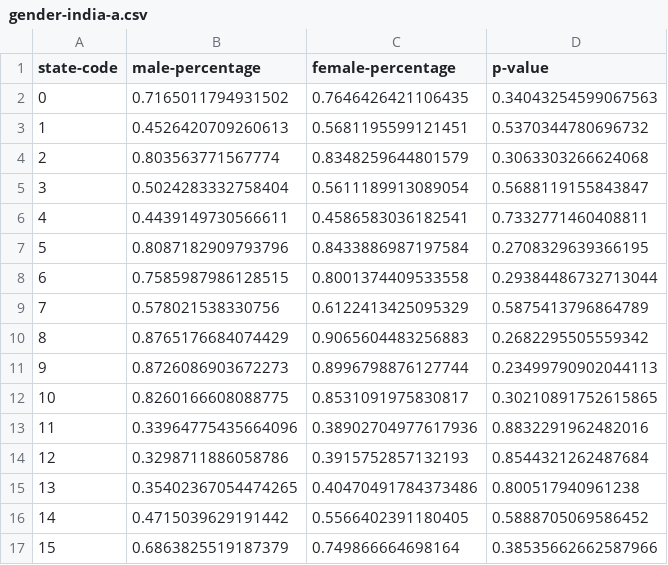
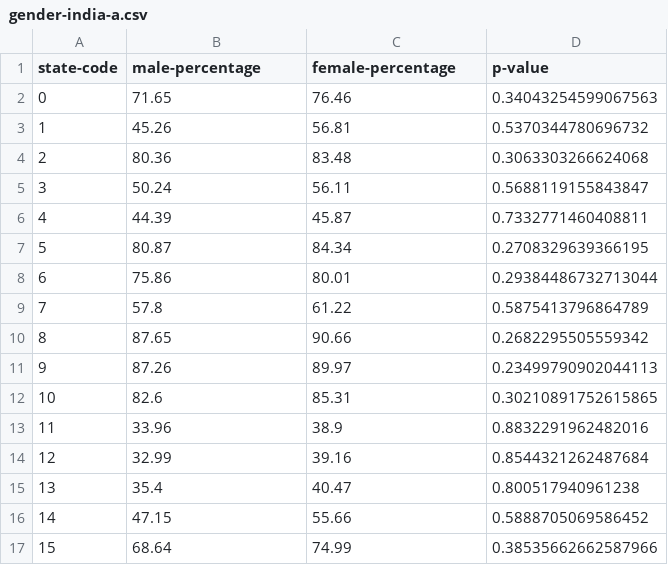
Before and after one commit to sunil-dhaka/census-language-analysis, a CSV file: outputs/gender-india-a.csv, drawn as a sheet; only a part is shown; the diff covers the shown part only.

```diff
--- a/outputs/gender-india-a.csv
+++ b/outputs/gender-india-a.csv
@@ -1,17 +1,17 @@
 state-code,male-percentage,female-percentage,p-value
-0,0.7165011794931502,0.7646426421106435,0.34043254599067563
-1,0.4526420709260613,0.5681195599121451,0.5370344780696732
-2,0.803563771567774,0.8348259644801579,0.3063303266624068
-3,0.5024283332758404,0.5611189913089054,0.5688119155843847
-4,0.4439149730566611,0.4586583036182541,0.7332771460408811
-5,0.8087182909793796,0.8433886987197584,0.2708329639366195
-6,0.7585987986128515,0.8001374409533558,0.29384486732713044
-7,0.578021538330756,0.6122413425095329,0.5875413796864789
-8,0.8765176684074429,0.9065604483256883,0.2682295505559342
-9,0.8726086903672273,0.8996798876127744,0.23499790902044113
-10,0.8260166608088775,0.8531091975830817,0.30210891752615865
-11,0.33964775435664096,0.38902704977617936,0.8832291962482016
-12,0.3298711886058786,0.3915752857132193,0.8544321262487684
-13,0.35402367054474265,0.40470491784373486,0.800517940961238
-14,0.4715039629191442,0.5566402391180405,0.5888705069586452
-15,0.6863825519187379,0.749866664698164,0.38535662662587966
+0,71.65,76.46,0.34043254599067563
+1,45.26,56.81,0.5370344780696732
+2,80.36,83.48,0.3063303266624068
+3,50.24,56.11,0.5688119155843847
+4,44.39,45.87,0.7332771460408811
+5,80.87,84.34,0.2708329639366195
+6,75.86,80.01,0.29384486732713044
+7,57.8,61.22,0.5875413796864789
+8,87.65,90.66,0.2682295505559342
+9,87.26,89.97,0.23499790902044113
+10,82.6,85.31,0.30210891752615865
+11,33.96,38.9,0.8832291962482016
+12,32.99,39.16,0.8544321262487684
+13,35.4,40.47,0.800517940961238
+14,47.15,55.66,0.5888705069586452
+15,68.64,74.99,0.38535662662587966
```
Also changed, not shown: 40 edited cells elsewhere in this file, outputs/gender-india-b.csv, outputs/gender-india-c.csv.
